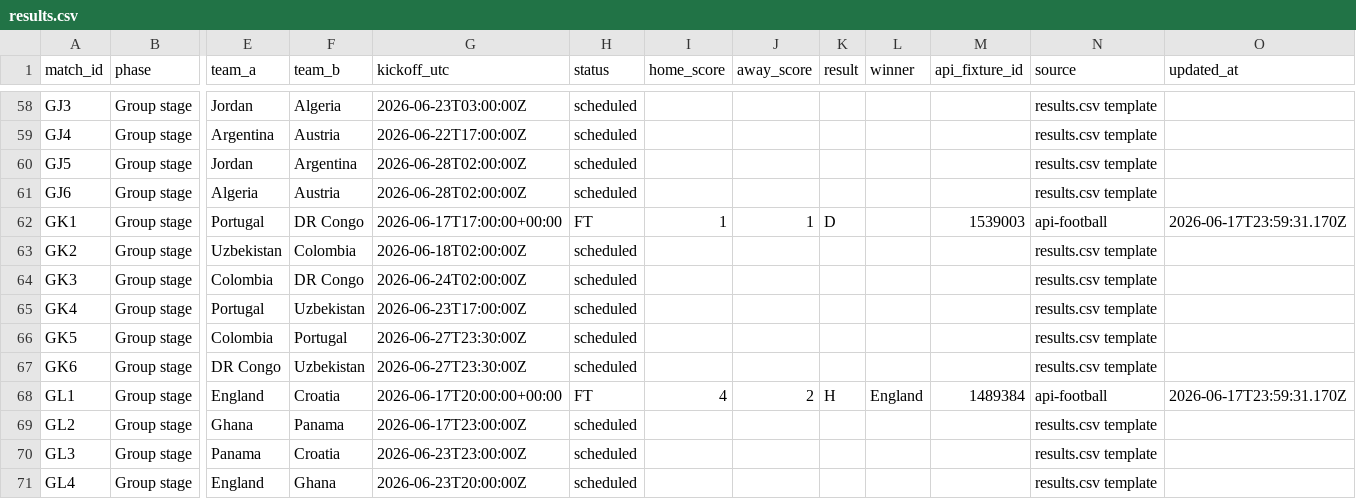
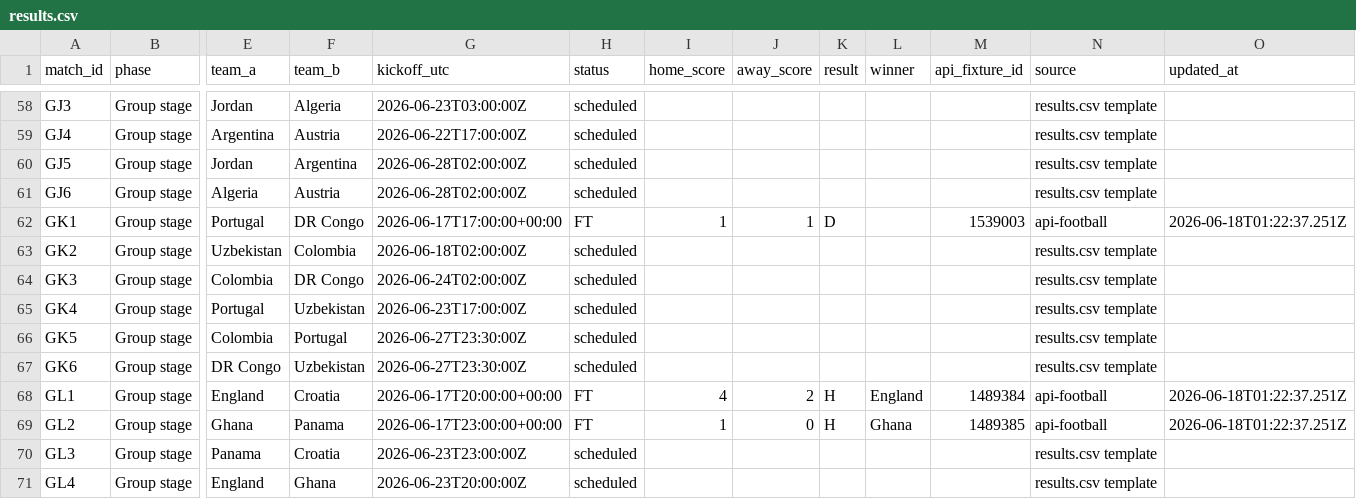
Before and after one commit to 10-01/rolln-world-cup-benchmark, a CSV file: public/data/results.csv, drawn as a sheet; only a part is shown, gaps mark what is left out; the diff covers the shown part only; the diff names each change by its address in the sheet, - before the commit and + after, or states it on an @@ line.

Commit message:
Update World Cup benchmark results

```diff
--- a/public/data/results.csv
+++ b/public/data/results.csv
-O62 (updated_at): 2026-06-17T23:59:31.170Z
+O62 (updated_at): 2026-06-18T01:22:37.251Z
-O68 (updated_at): 2026-06-17T23:59:31.170Z
+O68 (updated_at): 2026-06-18T01:22:37.251Z
-G69 (kickoff_utc): 2026-06-17T23:00:00Z
+G69 (kickoff_utc): 2026-06-17T23:00:00+00:00
-H69 (status): scheduled
+H69 (status): FT
-I69 (home_score): (empty)
+I69 (home_score): 1
-J69 (away_score): (empty)
+J69 (away_score): 0
-K69 (result): (empty)
+K69 (result): H
-L69 (winner): (empty)
+L69 (winner): Ghana
-M69 (api_fixture_id): (empty)
+M69 (api_fixture_id): 1489385
-N69 (source): results.csv template
+N69 (source): api-football
-O69 (updated_at): (empty)
+O69 (updated_at): 2026-06-18T01:22:37.251Z
```
Also changed, not shown: 20 edited cells elsewhere in this file, 2 other files.
